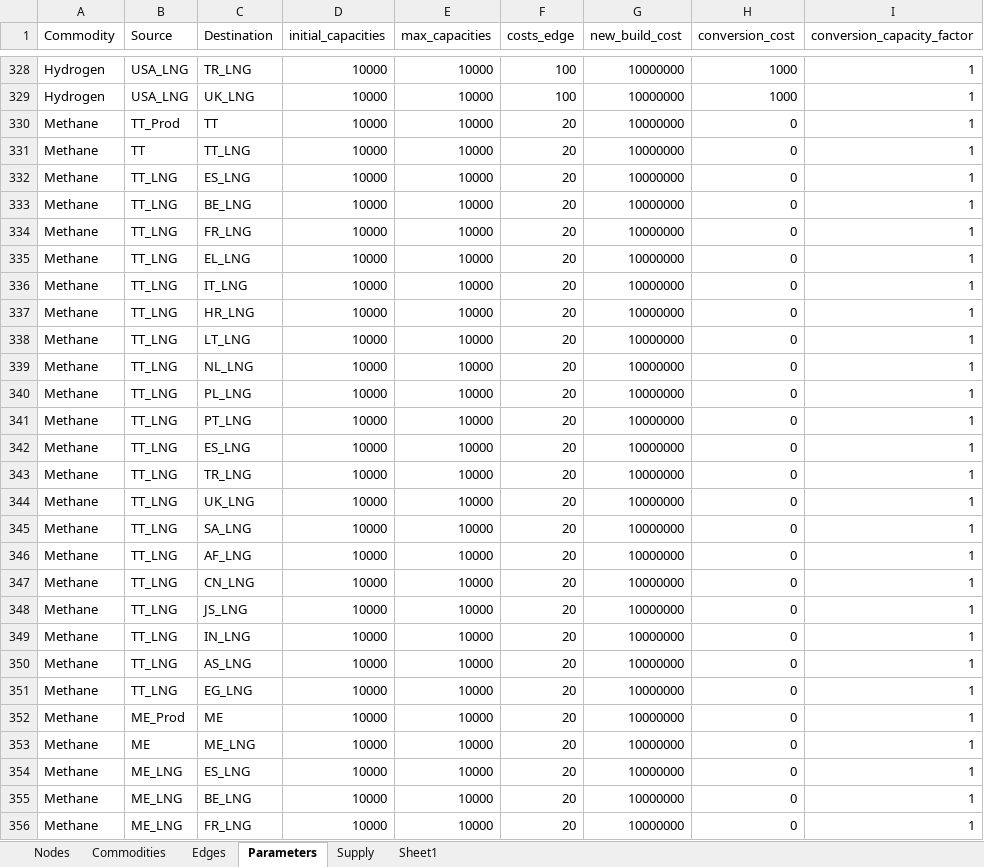
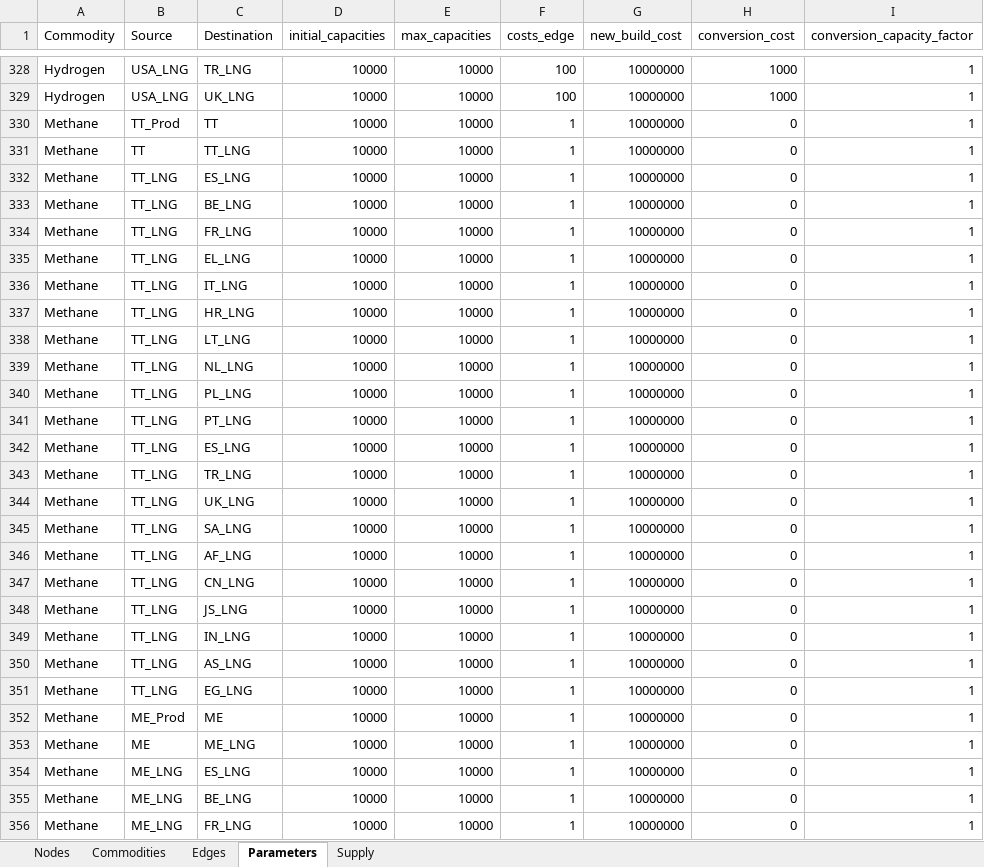
Before and after one commit to CSEI-EU/gas_infrastructure_model, an Excel workbook: 01_data/01_input_data/02_processed/data_case_russia_BASE.xlsx, sheet Parameters, drawn as a sheet; only a part is shown, gaps mark what is left out; values as stored, in another font and other column widths than the file's, no borders; the diff covers the shown part only; the diff names each change by its address in the sheet, - before the commit and + after, or states it on an @@ line.

```diff
--- a/01_data/01_input_data/02_processed/data_case_russia_BASE.xlsx (sheet Parameters)
+++ b/01_data/01_input_data/02_processed/data_case_russia_BASE.xlsx (sheet Parameters)
-sheet tab: Sheet1
-F330:F356 (costs_edge): 20
+F330:F356 (costs_edge): 1
```
Also changed, not shown: other rows of this sheet, sheet Supply, 01_data/01_input_data/02_processed/Gas_Import_Russian_Invasion.xlsx, 1 other file.
